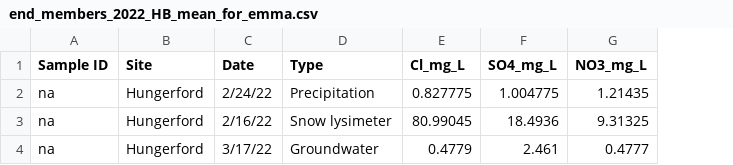
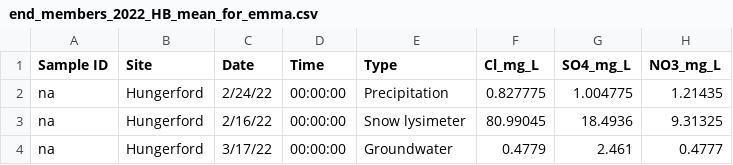
Before and after one commit to MeganEDuffy/EMMA, a CSV file: data/end_members_2022_HB_mean_for_emma.csv, drawn as a sheet; only a part is shown; the diff names each change by its address in the sheet, - before the commit and + after, or states it on an @@ line.

Commit message:
indexed wb22 emma on datetime rather than date

```diff
--- a/data/end_members_2022_HB_mean_for_emma.csv
+++ b/data/end_members_2022_HB_mean_for_emma.csv
+column D (Time), rows 2-4: all 00:00:00
```
Also changed, not shown: data/end_members_2022_WB_mean_for_emma.csv, 4 other files.
